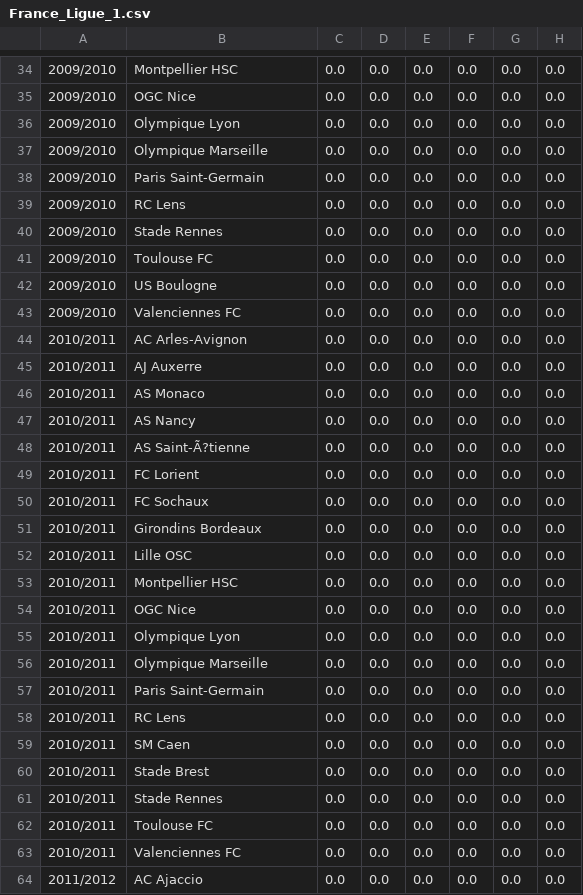
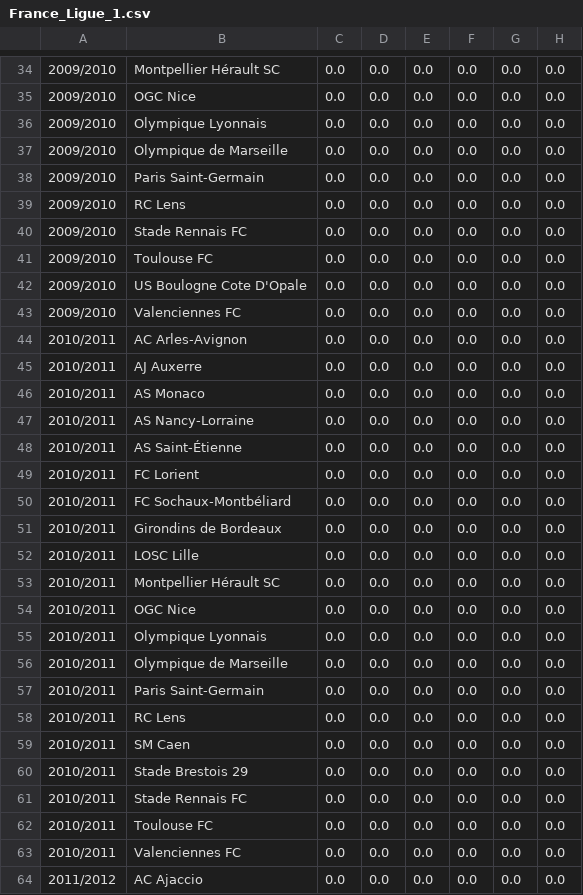
Before and after one commit to asafavinoam/applied_data_science_project, a CSV file: databases/table_per_stage/France_Ligue_1.csv, drawn as a sheet; only a part is shown, gaps mark what is left out; the diff covers the shown part only; the diff names each change by its address in the sheet, - before the commit and + after, or states it on an @@ line.

```diff
--- a/databases/table_per_stage/France_Ligue_1.csv
+++ b/databases/table_per_stage/France_Ligue_1.csv
-B34: Montpellier HSC
+B34: Montpellier Hérault SC
-B36: Olympique Lyon
+B36: Olympique Lyonnais
-B37: Olympique Marseille
+B37: Olympique de Marseille
-B40: Stade Rennes
+B40: Stade Rennais FC
-B42: US Boulogne
+B42: US Boulogne Cote D'Opale
-B47: AS Nancy
+B47: AS Nancy-Lorraine
-B48: AS Saint-Ã?tienne
+B48: AS Saint-Étienne
-B50: FC Sochaux
+B50: FC Sochaux-Montbéliard
-B51: Girondins Bordeaux
+B51: Girondins de Bordeaux
-B52: Lille OSC
+B52: LOSC Lille
-B53: Montpellier HSC
+B53: Montpellier Hérault SC
-B55: Olympique Lyon
+B55: Olympique Lyonnais
-B56: Olympique Marseille
+B56: Olympique de Marseille
-B60: Stade Brest
+B60: Stade Brestois 29
-B61: Stade Rennes
+B61: Stade Rennais FC
```
Also changed, not shown: 70 edited cells elsewhere in this file, databases/table_per_stage/Italy_Serie_A.csv, 2 other files.
